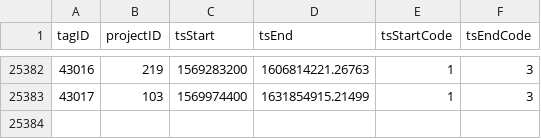
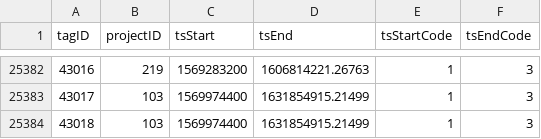
Before and after one commit to jbrzusto/motus-metadata-history, a CSV file: tag_deployments.csv, drawn as a sheet; only a part is shown, gaps mark what is left out; the diff names each change by its address in the sheet, - before the commit and + after, or states it on an @@ line.

```diff
--- a/tag_deployments.csv
+++ b/tag_deployments.csv
+row 25384: 43018 | 103 | 1569974400 | 1631854915.21499 | 1 | 3
```
Also changed, not shown: 1 other file.
